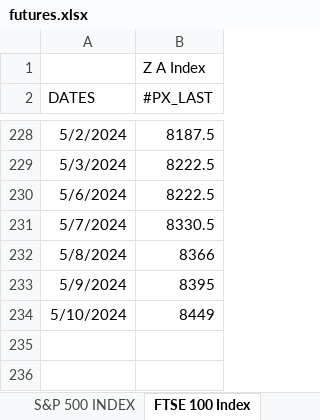
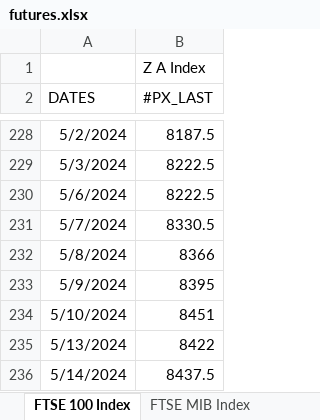
Before and after one commit to ssymhoven/drawdown-rsik, an Excel workbook: futures.xlsx, sheet FTSE 100 Index, drawn as a sheet; only a part is shown, gaps mark what is left out; values as stored, in another font and other column widths than the file's, no borders; the diff names each change by its address in the sheet, - before the commit and + after, or states it on an @@ line.

```diff
--- a/futures.xlsx (sheet FTSE 100 Index)
+++ b/futures.xlsx (sheet FTSE 100 Index)
+sheet tab: FTSE MIB Index
-B234 (#PX_LAST): 8449
+B234 (#PX_LAST): 8451
+row 235: 5/13/2024 | 8422
+row 236: 5/14/2024 | 8437.5
```
Also changed, not shown: sheet EURO STOXX 50 Price EUR, sheet S&P 500 INDEX, other sheet tabs, 56 other files.
